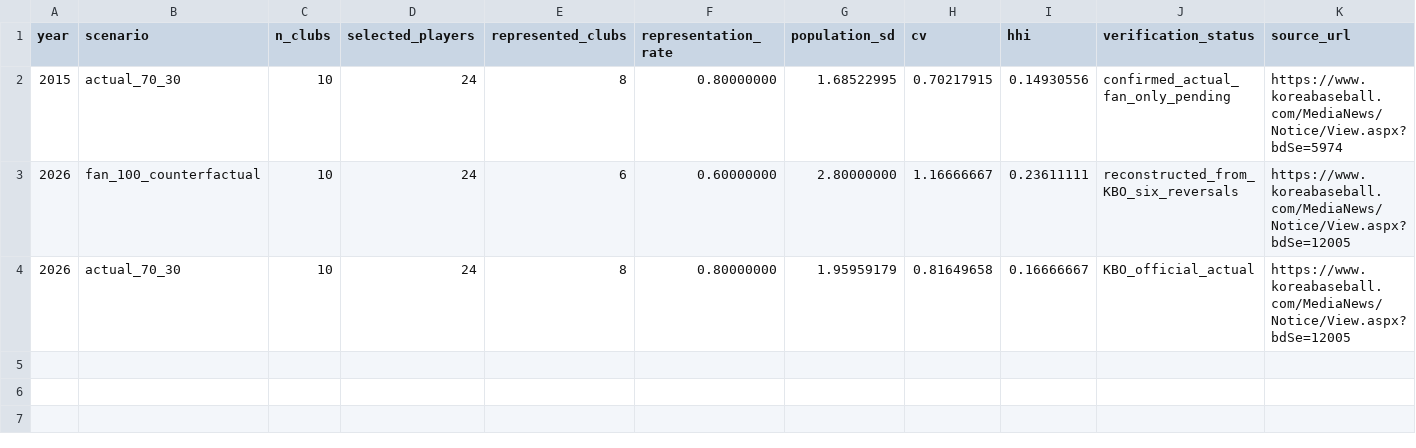
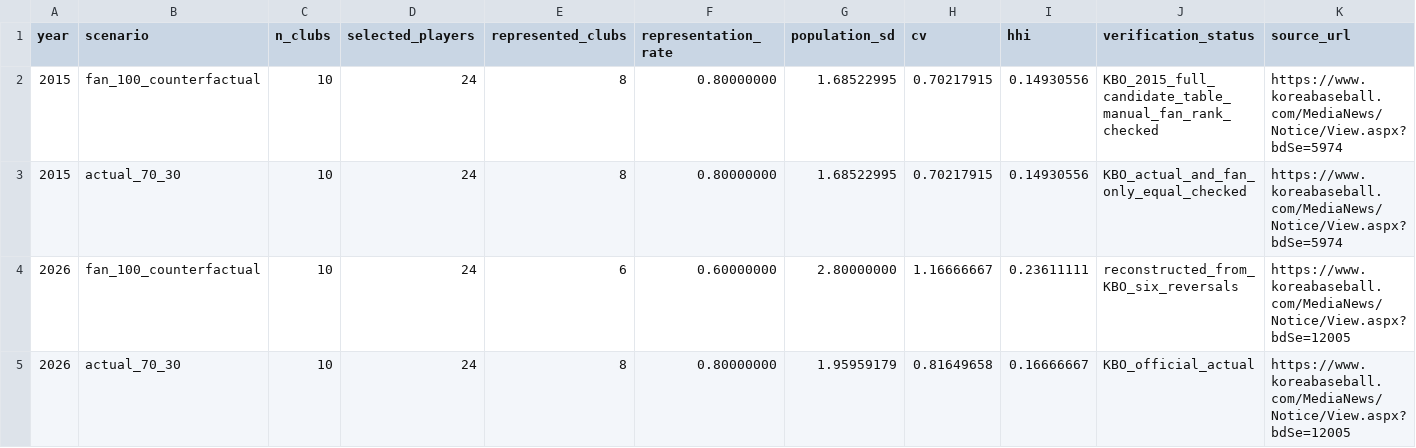
Before and after one commit to hammonsterwow/kboallstar, a CSV file: data/processed/2015_2026_representation_metrics.csv, drawn as a sheet.

Commit message:
Add verified 2015 fan-only scenario to legacy 2015/2026 comparison

```diff
--- a/data/processed/2015_2026_representation_metrics.csv
+++ b/data/processed/2015_2026_representation_metrics.csv
@@ -1,3 +1,4 @@
 year,scenario,n_clubs,selected_players,represented_clubs,representation_rate,population_sd,cv,hhi,verification_status,source_url
-2015,actual_70_30,10,24,8,0.80000000,1.68522995,0.70217915,0.14930556,confirmed_actual_fan_only_pending,https://www.koreabaseball.com/MediaNews/Notice/View.aspx?bdSe=5974
+2015,fan_100_counterfactual,10,24,8,0.80000000,1.68522995,0.70217915,0.14930556,KBO_2015_full_candidate_table_manual_fan_rank_checked,https://www.koreabaseball.com/MediaNews/Notice/View.aspx?bdSe=5974
+2015,actual_70_30,10,24,8,0.80000000,1.68522995,0.70217915,0.14930556,KBO_actual_and_fan_only_equal_checked,https://www.koreabaseball.com/MediaNews/Notice/View.aspx?bdSe=5974
 2026,fan_100_counterfactual,10,24,6,0.60000000,2.80000000,1.16666667,0.23611111,reconstructed_from_KBO_six_reversals,https://www.koreabaseball.com/MediaNews/Notice/View.aspx?bdSe=12005
```
